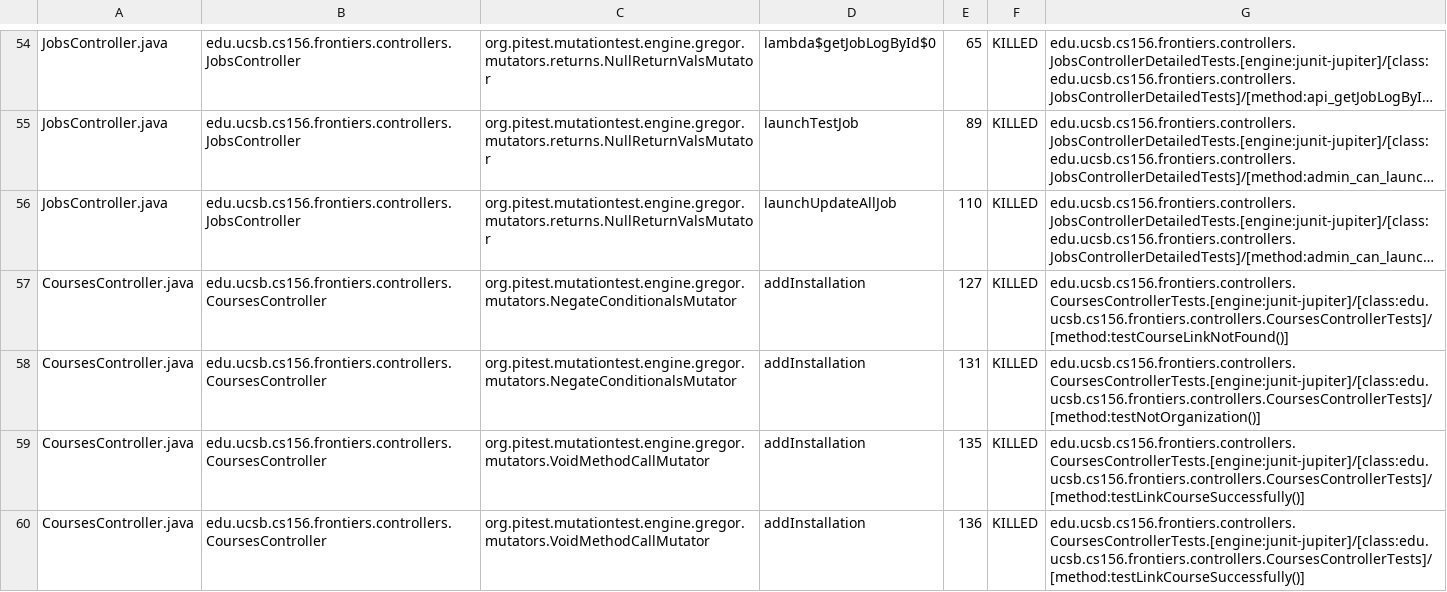
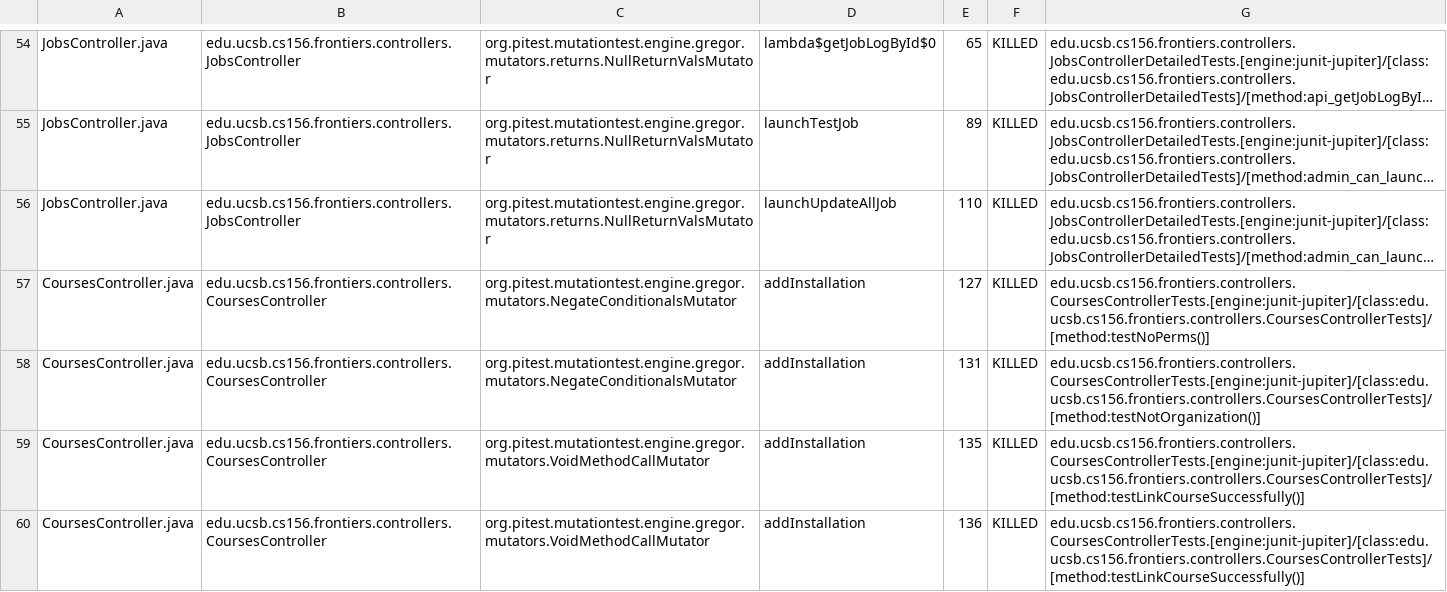
Before and after one commit to ucsb-cs156-s25/proj-frontiers-s25-12, a CSV file: pitest/mutations.csv, drawn as a sheet; only a part is shown, gaps mark what is left out; long unchanged cells end in …; the diff covers the shown part only; the diff names each change by its address in the sheet, - before the commit and + after, or states it on an @@ line.

Commit message:
Deploying to gh-pages from @ ucsb-cs156-s25/proj-frontiers-s25-12@6b6d65e1a4351019e686a6e04eafeae0d20fb44e 🚀

```diff
--- a/pitest/mutations.csv
+++ b/pitest/mutations.csv
-G57: edu.ucsb.cs156.frontiers.controllers.CoursesControllerTests.[engine:junit-jupiter]/[class:edu.ucsb.cs156.frontiers.controllers.CoursesControllerTests]/[method:testCourseLinkNotFound()]
+G57: edu.ucsb.cs156.frontiers.controllers.CoursesControllerTests.[engine:junit-jupiter]/[class:edu.ucsb.cs156.frontiers.controllers.CoursesControllerTests]/[method:testNoPerms()]
```
Also changed, not shown: 16 edited cells elsewhere in this file, 27 other files.
